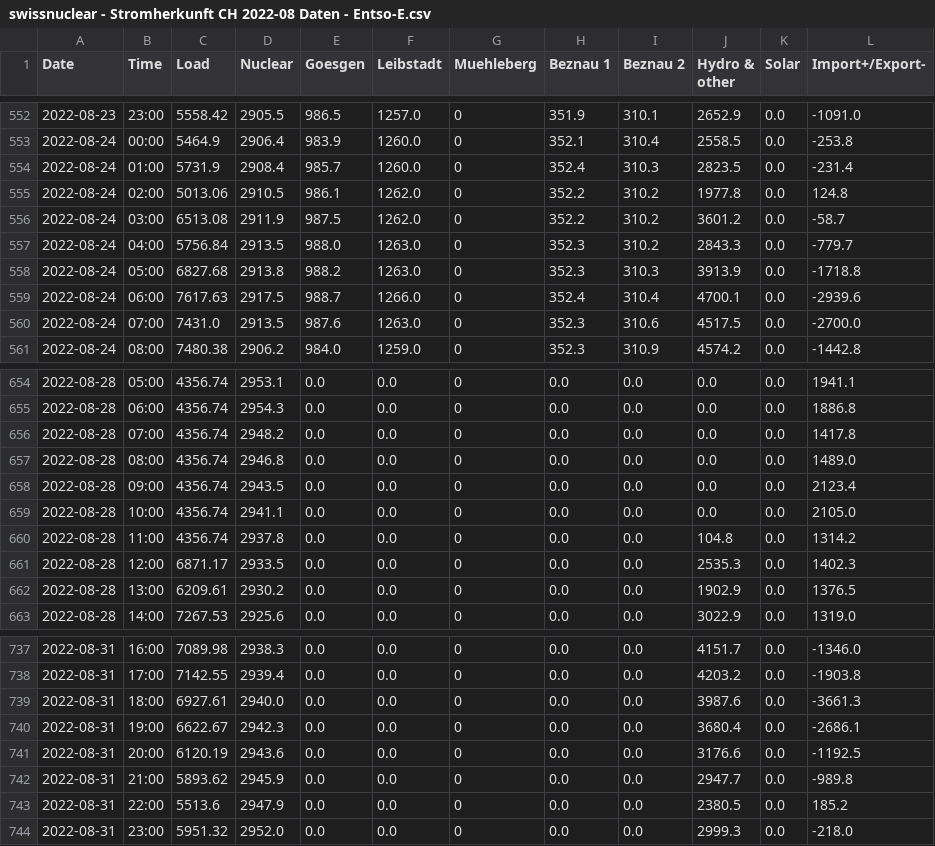
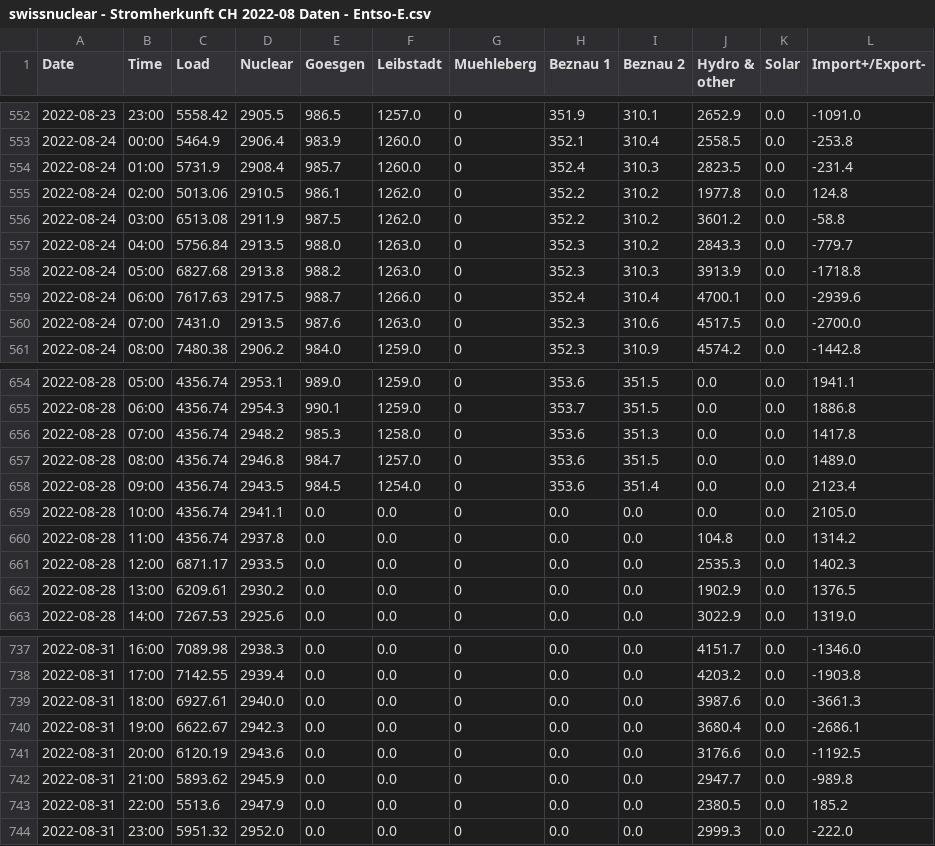
Before and after one commit to homolan13/Stromherkunft_Dashboard, a CSV file: Export/Daten/DE/swissnuclear - Stromherkunft CH 2022-08 Daten - Entso-E.csv, drawn as a sheet; only a part is shown, gaps mark what is left out; the diff covers the shown part only.

```diff
--- a/Export/Daten/DE/swissnuclear - Stromherkunft CH 2022-08 Daten - Entso-E.csv
+++ b/Export/Daten/DE/swissnuclear - Stromherkunft CH 2022-08 Daten - Entso-E.csv
@@ -555,3 +555,3 @@ Date,Time,Load,Nuclear,Goesgen,Leibstadt,Muehleberg,Beznau 1,Beznau 2,Hydro & ot
 2022-08-24 ,02:00,5013.06,2910.5,986.1,1262.0,0,352.2,310.2,1977.8,0.0,124.8
-2022-08-24 ,03:00,6513.08,2911.9,987.5,1262.0,0,352.2,310.2,3601.2,0.0,-58.7
+2022-08-24 ,03:00,6513.08,2911.9,987.5,1262.0,0,352.2,310.2,3601.2,0.0,-58.8
 2022-08-24 ,04:00,5756.84,2913.5,988.0,1263.0,0,352.3,310.2,2843.3,0.0,-779.7
@@ -654,6 +654,6 @@ Date,Time,Load,Nuclear,Goesgen,Leibstadt,Muehleberg,Beznau 1,Beznau 2,Hydro & ot
-2022-08-28 ,05:00,4356.74,2953.1,0.0,0.0,0,0.0,0.0,0.0,0.0,1941.1
-2022-08-28 ,06:00,4356.74,2954.3,0.0,0.0,0,0.0,0.0,0.0,0.0,1886.8
-2022-08-28 ,07:00,4356.74,2948.2,0.0,0.0,0,0.0,0.0,0.0,0.0,1417.8
-2022-08-28 ,08:00,4356.74,2946.8,0.0,0.0,0,0.0,0.0,0.0,0.0,1489.0
-2022-08-28 ,09:00,4356.74,2943.5,0.0,0.0,0,0.0,0.0,0.0,0.0,2123.4
+2022-08-28 ,05:00,4356.74,2953.1,989.0,1259.0,0,353.6,351.5,0.0,0.0,1941.1
+2022-08-28 ,06:00,4356.74,2954.3,990.1,1259.0,0,353.7,351.5,0.0,0.0,1886.8
+2022-08-28 ,07:00,4356.74,2948.2,985.3,1258.0,0,353.6,351.3,0.0,0.0,1417.8
+2022-08-28 ,08:00,4356.74,2946.8,984.7,1257.0,0,353.6,351.5,0.0,0.0,1489.0
+2022-08-28 ,09:00,4356.74,2943.5,984.5,1254.0,0,353.6,351.4,0.0,0.0,2123.4
 2022-08-28 ,10:00,4356.74,2941.1,0.0,0.0,0,0.0,0.0,0.0,0.0,2105.0
@@ -743,2 +743,2 @@ Date,Time,Load,Nuclear,Goesgen,Leibstadt,Muehleberg,Beznau 1,Beznau 2,Hydro & ot
 2022-08-31 ,22:00,5513.6,2947.9,0.0,0.0,0,0.0,0.0,2380.5,0.0,185.2
-2022-08-31 ,23:00,5951.32,2952.0,0.0,0.0,0,0.0,0.0,2999.3,0.0,-218.0
+2022-08-31 ,23:00,5951.32,2952.0,0.0,0.0,0,0.0,0.0,2999.3,0.0,-222.0
```
Also changed, not shown: 74 edited cells elsewhere in this file, Export/Daten/EN/swissnuclear - Origin of electricity CH 2022-08 data - Entso-E.csv, Export/Daten/FR/swissnuclear - Origine de lelectricite CH 2022-08 donnees - Entso-E.csv, 48 other files.
